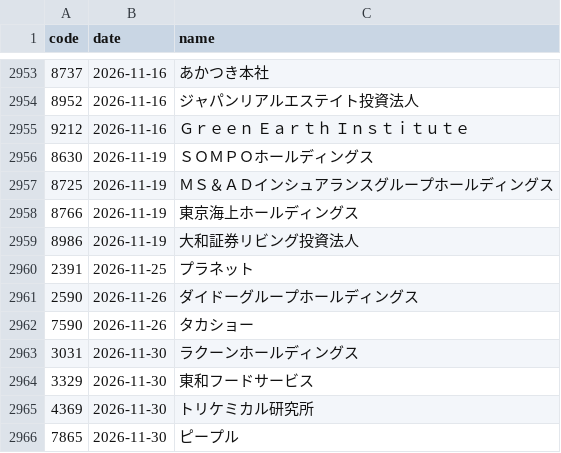
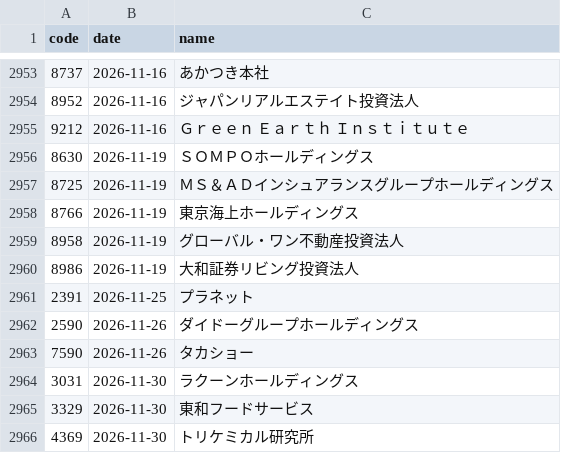
Before and after one commit to kgikgken/stockbotTOM, a CSV file: data/reference/earnings_schedule.csv, drawn as a sheet; only a part is shown, gaps mark what is left out; the shorter side is filled out with more unchanged rows; the diff names each change by its address in the sheet, - before the commit and + after, or states it on an @@ line.

Commit message:
data: 2026-11-19

```diff
--- a/data/reference/earnings_schedule.csv
+++ b/data/reference/earnings_schedule.csv
+row 2959: 8958 | 2026-11-19 | グローバル・ワン不動産投資法人
```
Also changed, not shown: data/universe/latest.csv, 11 other files.
